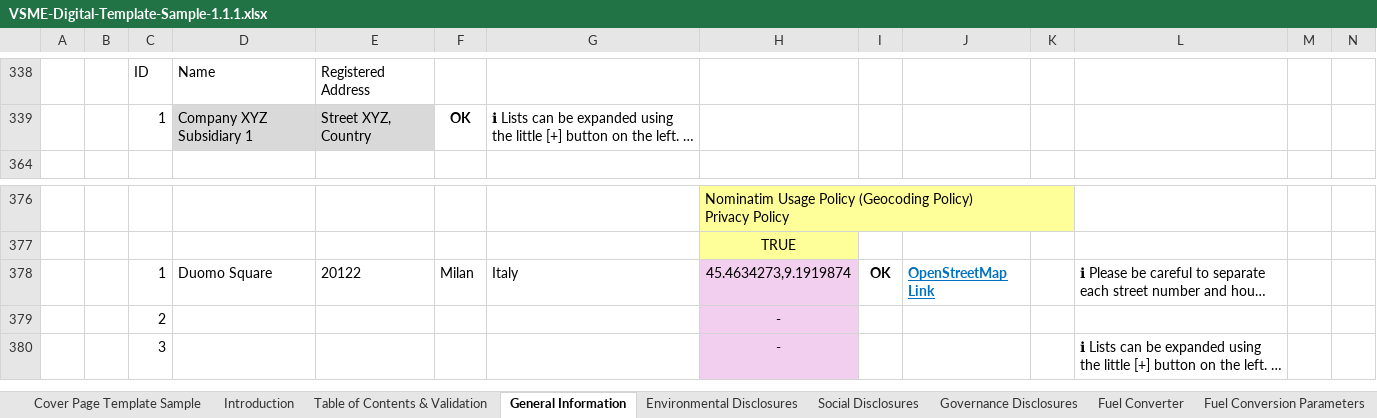
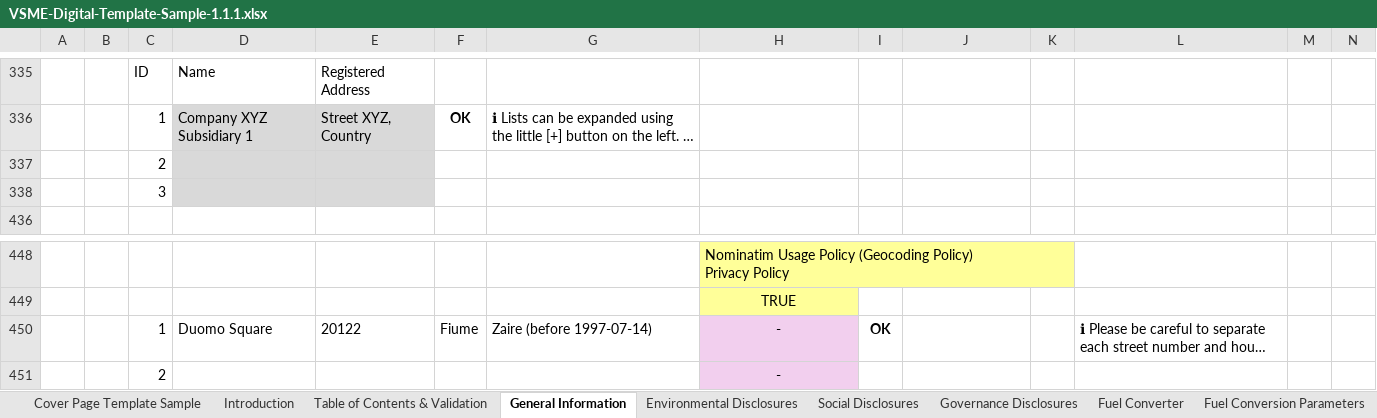
Before and after one commit to EFRAG-EU/Digital-Template-to-XBRL-Converter, an Excel workbook: digital-templates/VSME-Digital-Template-Sample-1.1.1.xlsx, sheet General Information, drawn as a sheet; only a part is shown, gaps mark what is left out; the shorter side is filled out with more unchanged rows; long unchanged cells end in …; values as stored, in another font and other column widths than the file's, no borders; charts and pictures and conditional formats not drawn; addresses are those after the commit; rows hold the shown columns only; the diff names each change by its address in the sheet, - before the commit and + after, or states it on an @@ line.

```diff
--- a/digital-templates/VSME-Digital-Template-Sample-1.1.1.xlsx (sheet General Information)
+++ b/digital-templates/VSME-Digital-Template-Sample-1.1.1.xlsx (sheet General Information)
@@ row 337 unhidden:  |  | 2 @@
@@ row 338 unhidden:  |  | 3 @@
-F450: Milan
+F450: Fiume
-G450: Italy
+G450: Zaire (before 1997-07-14)
-H450: 45.4634273,9.1919874
+H450: -
-J450: OpenStreetMap Link
+J450: (empty)
```
Also changed, not shown: sheet Environmental Disclosures, sheet Technical Sheet, formulas that keep their value, hidden cells, charts or pictures, digital-templates/VSME-Digital-Template-1.1.1.xlsx, digital-templates/VSME-Digital-Template-Sample-1.1.0.xlsx.
